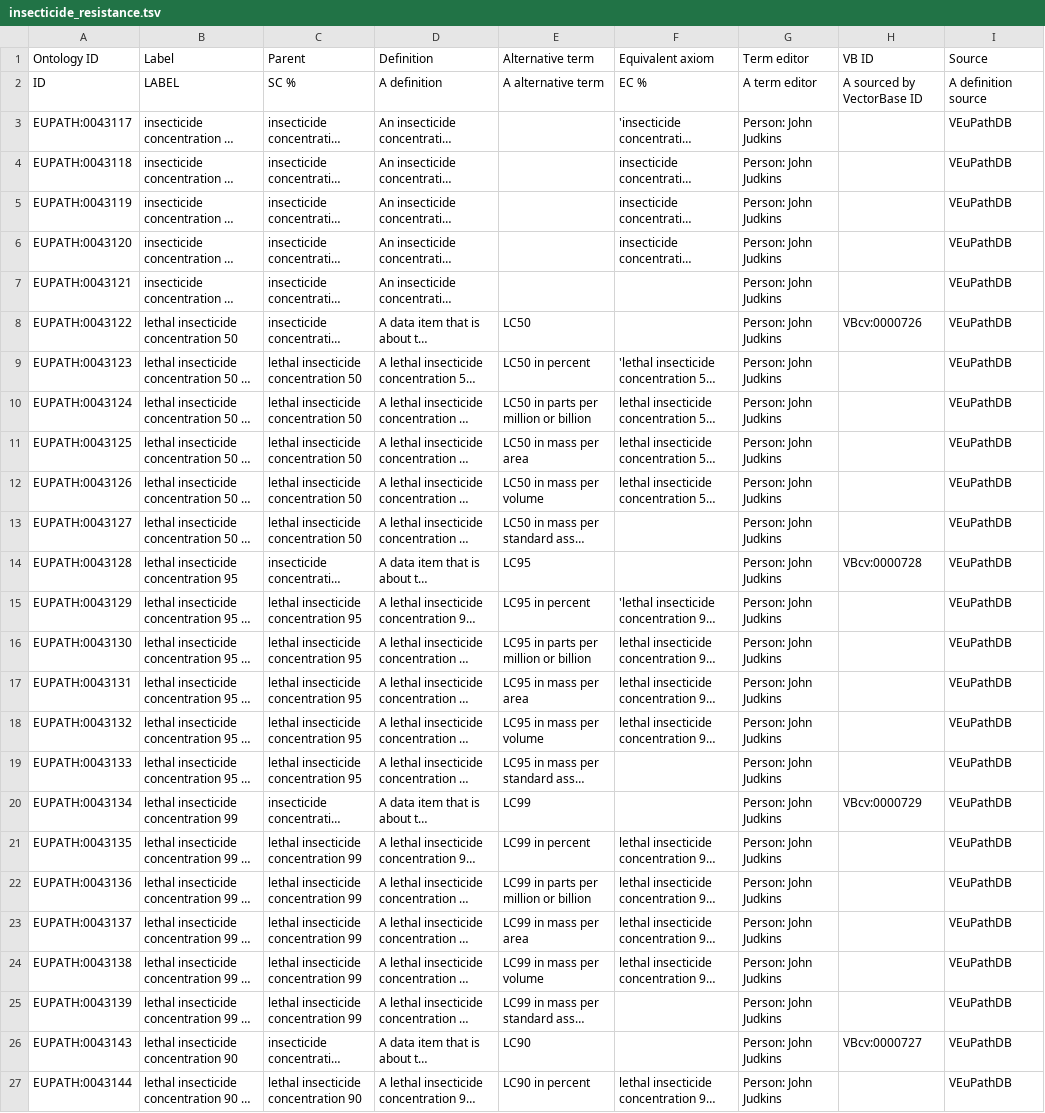
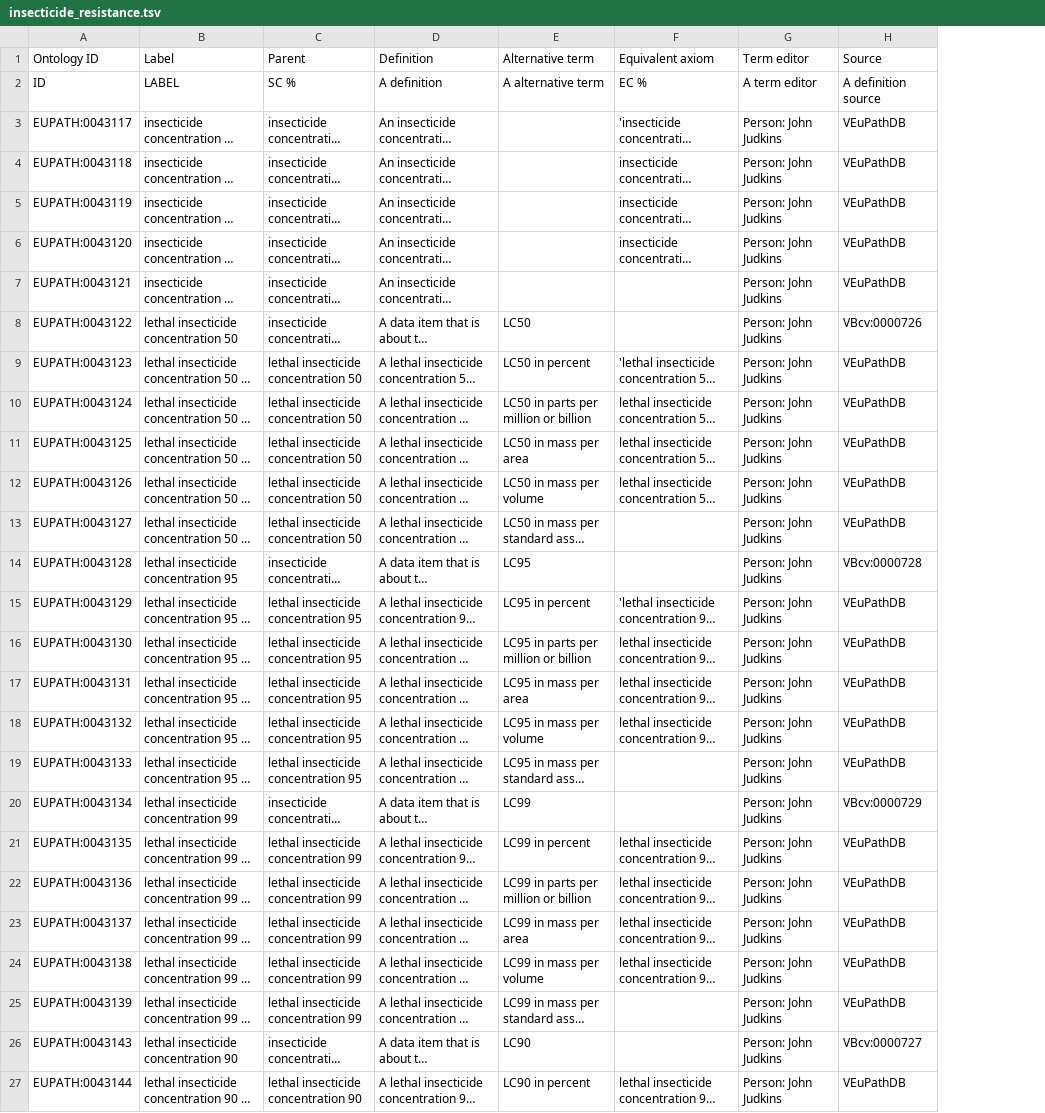
Before and after one commit to VEuPathDB-ontology/VEuPathDB-ontology, a TSV file: src/ontology/templates/insecticide_resistance.tsv, drawn as a sheet; only a part is shown; long unchanged cells end in …; removed rows and columns are numbered as before the commit, all else as after; the diff names each change by its address in the sheet, - before the commit and + after, or states it on an @@ line.

```diff
--- a/src/ontology/templates/insecticide_resistance.tsv
+++ b/src/ontology/templates/insecticide_resistance.tsv
-column H (VB ID), rows 2-26: A sourced by VectorBase ID |  |  |  |  |  | VBcv:0000726 |  |  |  |  |  | VBcv:0000728 |  |  |  |  |  | VBcv:0000729 |  |  |  |  |  | VBcv:0000727
-H8 (Source): VEuPathDB
+H8 (Source): VBcv:0000726
-H14 (Source): VEuPathDB
+H14 (Source): VBcv:0000728
-H20 (Source): VEuPathDB
+H20 (Source): VBcv:0000729
-H26 (Source): VEuPathDB
+H26 (Source): VBcv:0000727
```
Also changed, not shown: src/ontology/templates/obsolete.tsv, 3 other files.
